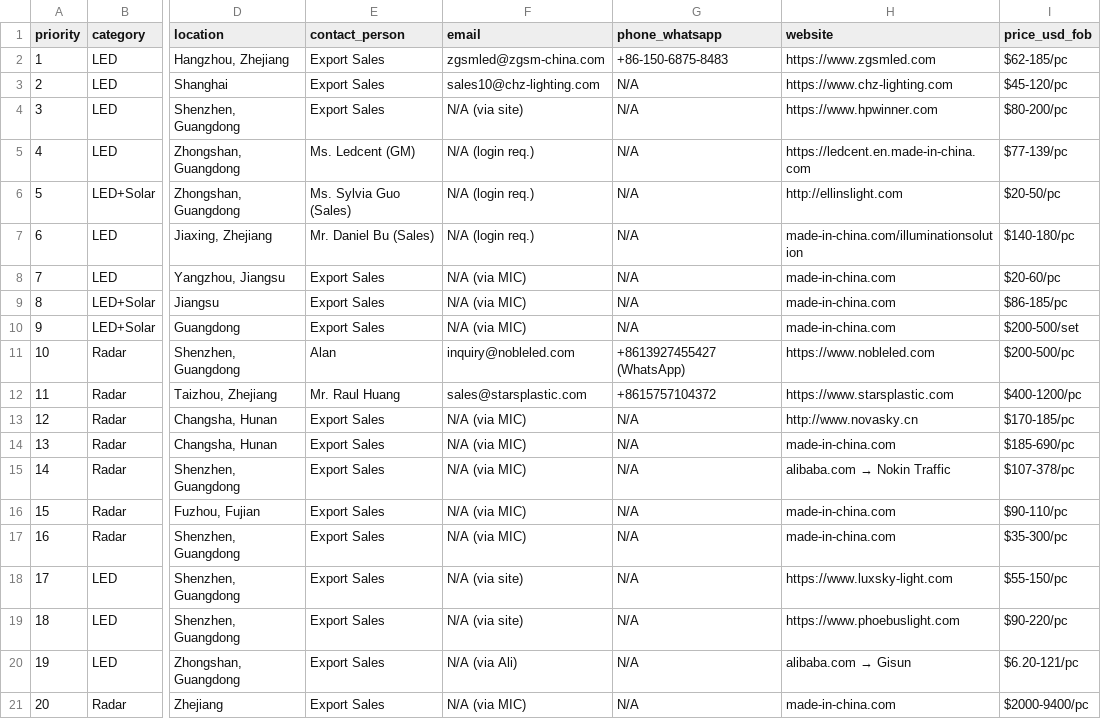
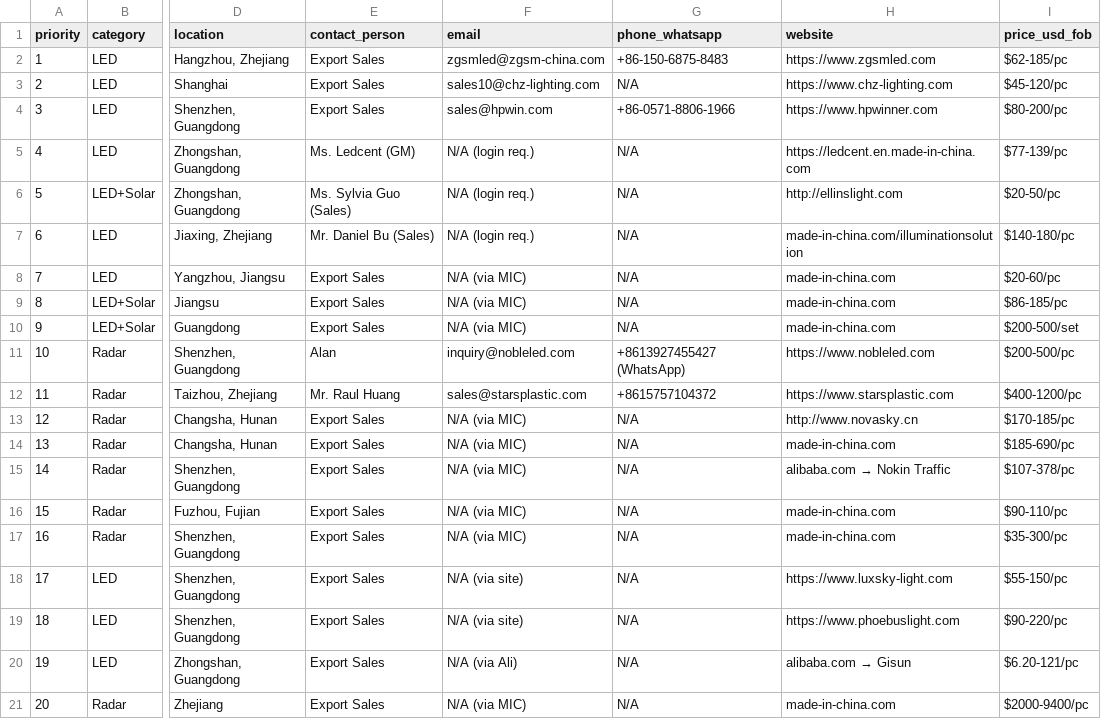
Before and after one commit to byimport/byimport, a CSV file: business/import-chine-france-produits/suppliers_MASTER.csv, drawn as a sheet; only a part is shown, gaps mark what is left out; the diff names each change by its address in the sheet, - before the commit and + after, or states it on an @@ line.

```diff
--- a/business/import-chine-france-produits/suppliers_MASTER.csv
+++ b/business/import-chine-france-produits/suppliers_MASTER.csv
-F4 (email): N/A (via site)
+F4 (email): sales@hpwin.com
-G4 (phone_whatsapp): N/A
+G4 (phone_whatsapp): +86-0571-8806-1966
```
Also changed, not shown: 5 other files.
